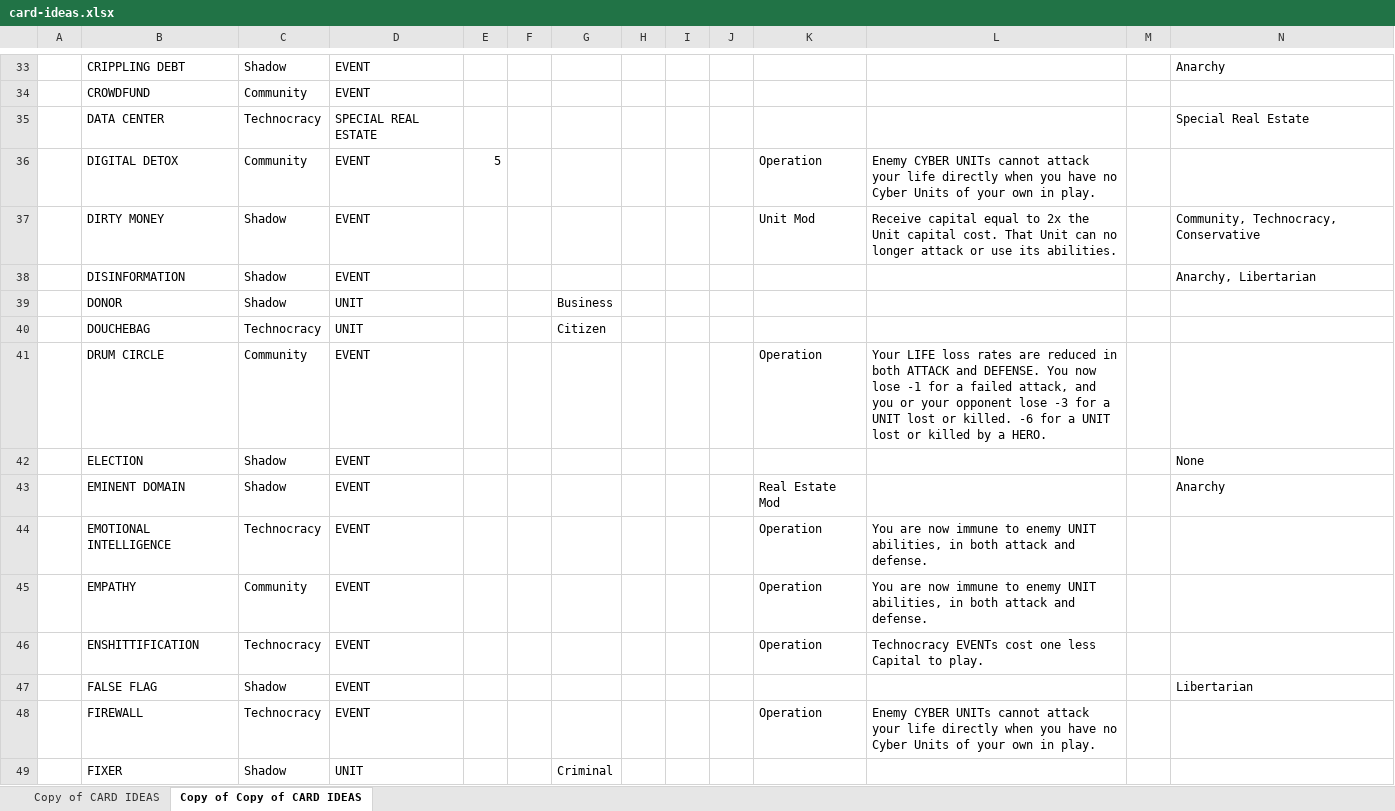
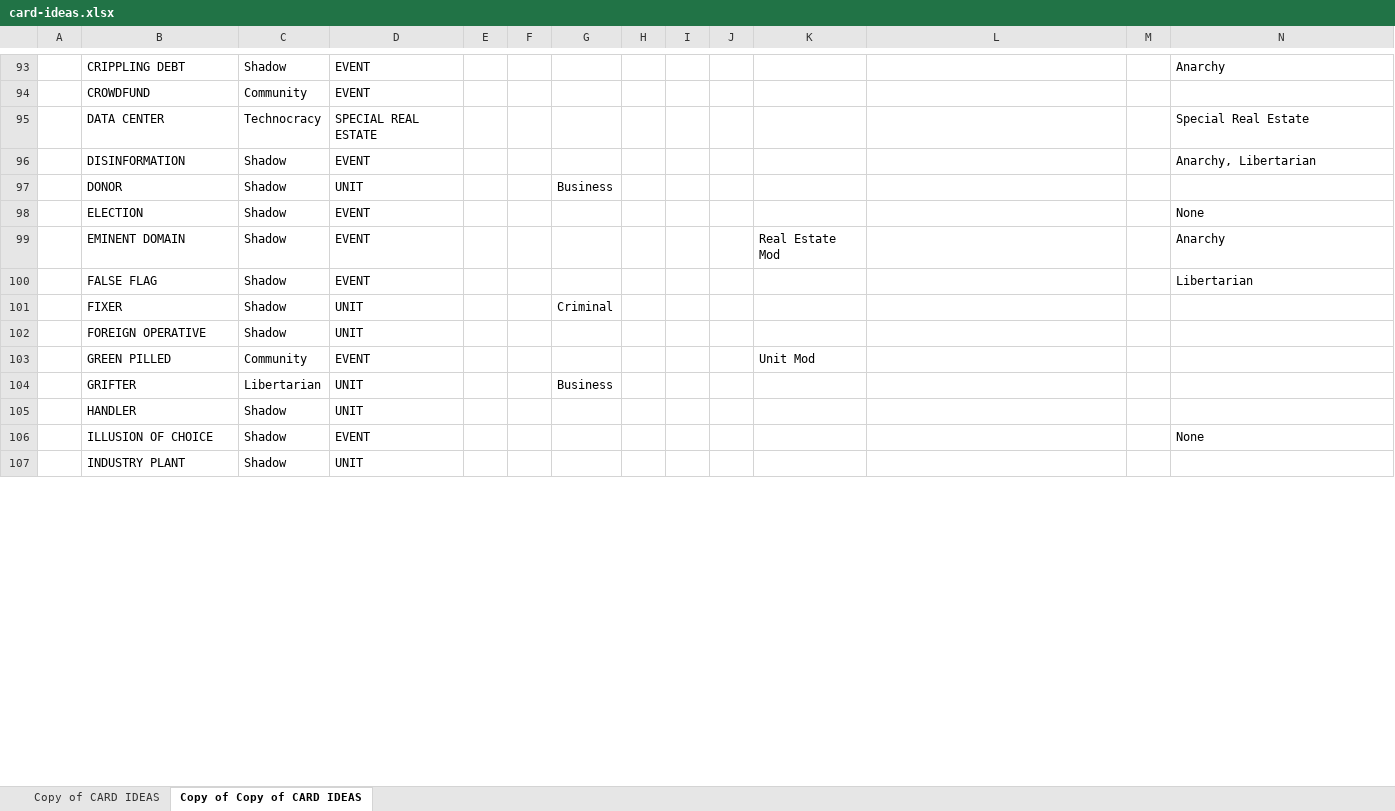
Before and after one commit to Pulp-Media-Games-Corp/culture-war-expansion, an Excel workbook: src/data/card-ideas.xlsx, sheet Copy of Copy of CARD IDEAS, drawn as a sheet; only a part is shown, gaps mark what is left out; the shorter side is filled out with more unchanged rows; values as stored, in another font and other column widths than the file's, no borders; conditional formats and table styles not drawn; removed rows and columns are numbered as before the commit, all else as after; the diff covers the shown part only; the diff names each change by its address in the sheet, - before the commit and + after, or states it on an @@ line.

```diff
--- a/src/data/card-ideas.xlsx (sheet Copy of Copy of CARD IDEAS)
+++ b/src/data/card-ideas.xlsx (sheet Copy of Copy of CARD IDEAS)
-row 36:  | DIGITAL DETOX | Community | EVENT | 5 |  |  |  |  |  | Operation | Enemy CYBER UNITs cannot attack your life directly when you have no Cyber Units of your own in play.
-row 37:  | DIRTY MONEY | Shadow | EVENT |  |  |  |  |  |  | Unit Mod | Receive capital equal to 2x the Unit capital cost. That Unit can no longer attack or use its abilities. |  | Community, Technocracy, Conservative
-row 40:  | DOUCHEBAG | Technocracy | UNIT |  |  | Citizen
-row 41:  | DRUM CIRCLE | Community | EVENT |  |  |  |  |  |  | Operation | Your LIFE loss rates are reduced in both ATTACK and DEFENSE. You now lose -1 for a failed attack, and you or your opponent lose -3 for a UNIT lost or killed. -6 for a UNIT lost or killed by a HERO.
-row 44:  | EMOTIONAL INTELLIGENCE | Technocracy | EVENT |  |  |  |  |  |  | Operation | You are now immune to enemy UNIT abilities, in both attack and defense.
-row 45:  | EMPATHY | Community | EVENT |  |  |  |  |  |  | Operation | You are now immune to enemy UNIT abilities, in both attack and defense.
-row 46:  | ENSHITTIFICATION | Technocracy | EVENT |  |  |  |  |  |  | Operation | Technocracy EVENTs cost one less Capital to play.
-row 48:  | FIREWALL | Technocracy | EVENT |  |  |  |  |  |  | Operation | Enemy CYBER UNITs cannot attack your life directly when you have no Cyber Units of your own in play.
```
Also changed, not shown: 65 added rows, 51 removed rows, 11 moved rows and 11 edited cells elsewhere in this sheet, 1 other file.
